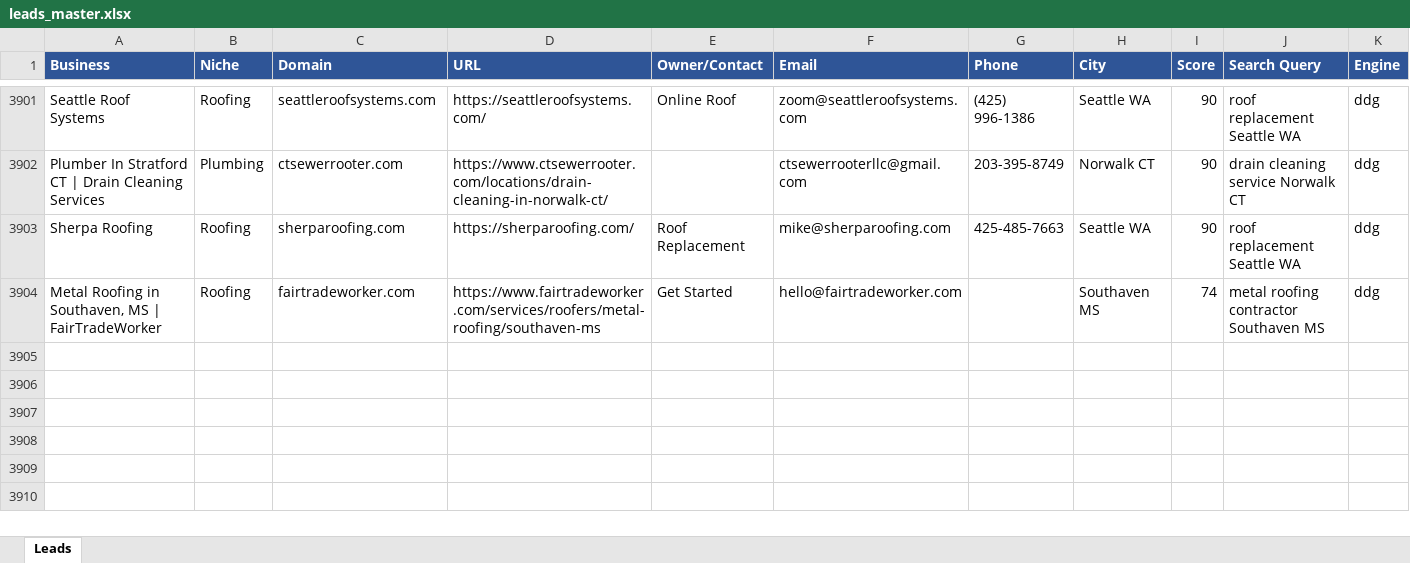
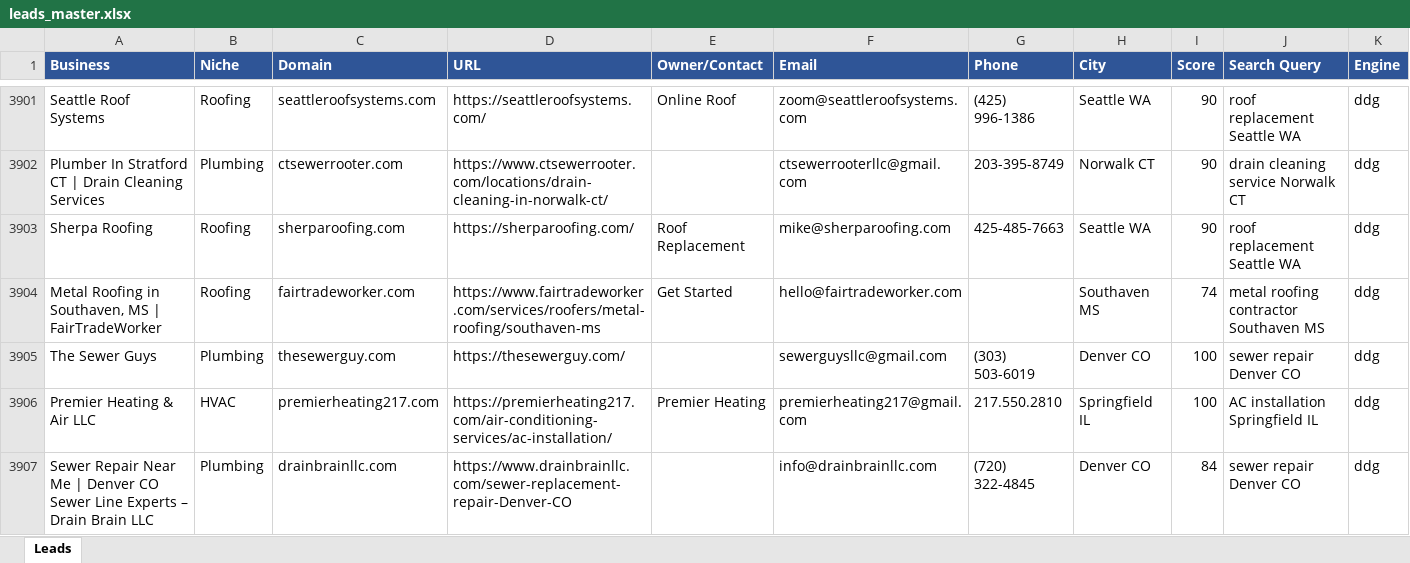
Before and after one commit to calvinbrink-create/Lead-Generation-, an Excel workbook: output/leads_master.xlsx, sheet Leads, drawn as a sheet; only a part is shown, gaps mark what is left out; values as stored, in another font and other column widths than the file's, no borders; rows hold the shown columns only; the diff names each change by its address in the sheet, - before the commit and + after, or states it on an @@ line.

Commit message:
Leads: 2026-09-09 12:54 UTC (cycle 3)

```diff
--- a/output/leads_master.xlsx (sheet Leads)
+++ b/output/leads_master.xlsx (sheet Leads)
+row 3905: The Sewer Guys | Plumbing | thesewerguy.com | https://thesewerguy.com/ |  | sewerguysllc@gmail.com | (303) 503-6019 | Denver CO | 100 | sewer repair Denver CO | ddg
+row 3906: Premier Heating & Air LLC | HVAC | premierheating217.com | https://premierheating217.com/air-conditioning-services/ac-installation/ | Premier Heating | premierheating217@gmail.com | 217.550.2810 | Springfield IL | 100 | AC installation Springfield IL | ddg
+row 3907: Sewer Repair Near Me | Denver CO Sewer Line Experts – Drain Brain LLC | Plumbing | drainbrainllc.com | https://www.drainbrainllc.com/sewer-replacement-repair-Denver-CO |  | info@drainbrainllc.com | (720) 322-4845 | Denver CO | 84 | sewer repair Denver CO | ddg
```
Also changed, not shown: output/leads_2026-09-09.xlsx, 1 other file.
